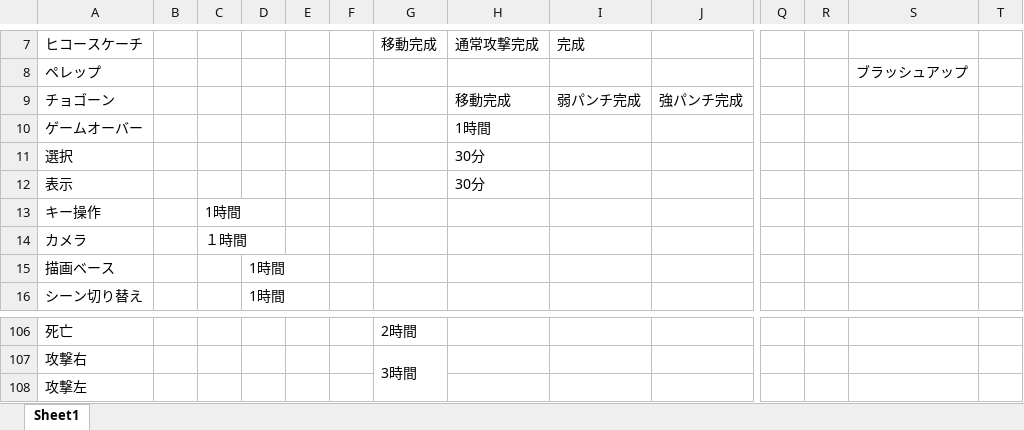
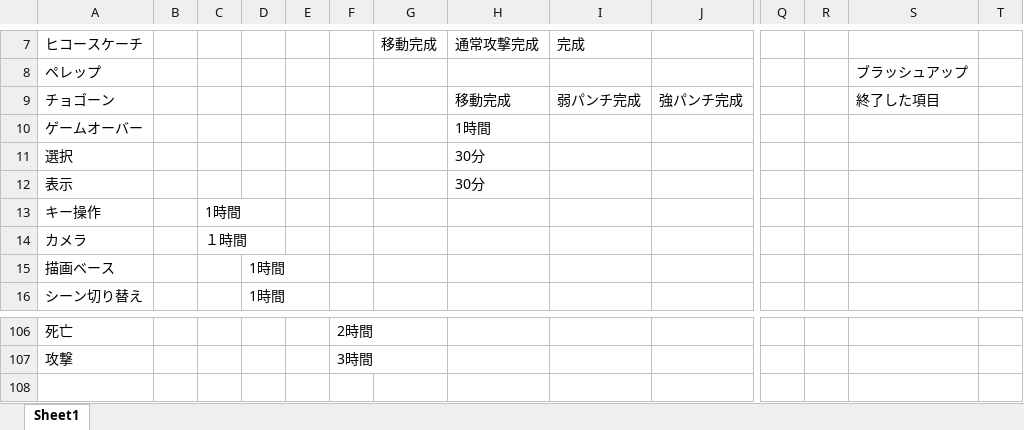
Before and after one commit to GCLUC2017s/GameProject, an Excel workbook: 福山/ドキュメント/ガントチャート完成.xlsx, sheet Sheet1, drawn as a sheet; only a part is shown, gaps mark what is left out; values as stored, in another font and other column widths than the file's, no cell formats; charts and pictures not drawn; removed rows and columns are numbered as before the commit, all else as after; rows hold the shown columns only; the diff covers the shown part only; the diff names each change by its address in the sheet, - before the commit and + after, or states it on an @@ line.

```diff
--- a/福山/ドキュメント/ガントチャート完成.xlsx (sheet Sheet1)
+++ b/福山/ドキュメント/ガントチャート完成.xlsx (sheet Sheet1)
-S9: (empty)
+S9: 終了した項目
-F106: (empty)
+F106: 2時間
-G106: 2時間
+G106: (empty)
-row 107: 攻撃右 |  |  |  |  |  | 3時間
-row 108: 攻撃左
+row 107: 攻撃 |  |  |  |  | 3時間
```
Also changed, not shown: 2 added rows, 2 removed rows, 26 edited cells and merged cells elsewhere in this sheet, cell formats, charts or pictures, 7 other files.
